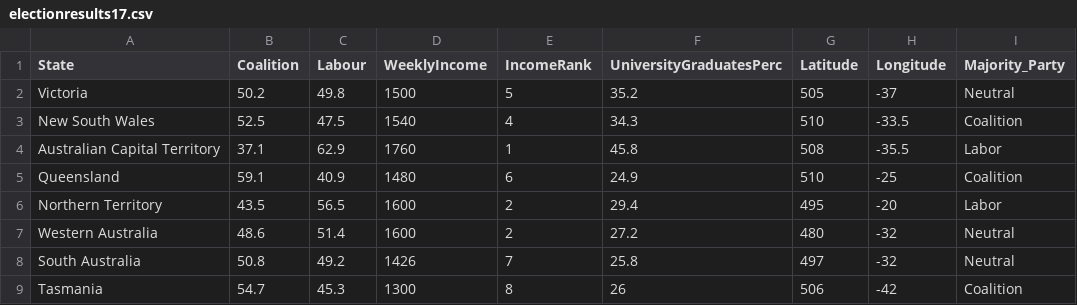
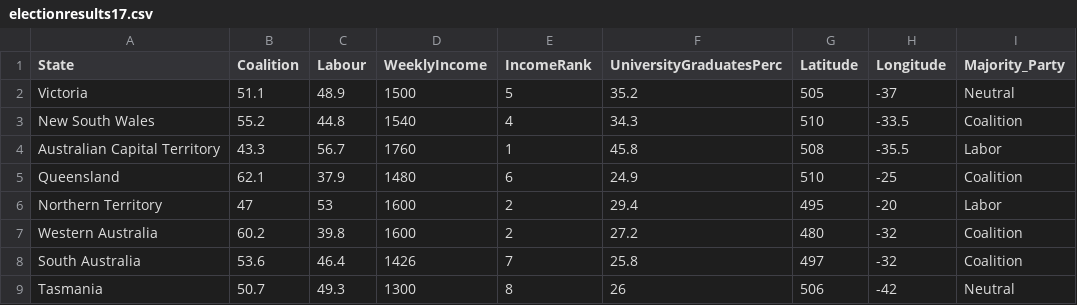
Before and after one commit to monashOsman/DataVisualisationTwo, a CSV file: data/electionresults17.csv, drawn as a sheet.

Commit message:
Add files via upload

```diff
--- a/data/electionresults17.csv
+++ b/data/electionresults17.csv
@@ -1,9 +1,9 @@
 State,Coalition,Labour,WeeklyIncome,IncomeRank,UniversityGraduatesPerc,Latitude,Longitude,Majority_Party
-Victoria,50.2,49.8,1500,5,35.2,505,-37,Neutral
-New South Wales,52.5,47.5,1540,4,34.3,510,-33.5,Coalition
-Australian Capital Territory,37.1,62.9,1760,1,45.8,508,-35.5,Labor
-Queensland,59.1,40.9,1480,6,24.9,510,-25,Coalition
-Northern Territory,43.5,56.5,1600,2,29.4,495,-20,Labor
-Western Australia,48.6,51.4,1600,2,27.2,480,-32,Neutral
-South Australia,50.8,49.2,1426,7,25.8,497,-32,Neutral
-Tasmania,54.7,45.3,1300,8,26,506,-42,Coalition
+Victoria,51.1,48.9,1500,5,35.2,505,-37,Neutral
+New South Wales,55.2,44.8,1540,4,34.3,510,-33.5,Coalition
+Australian Capital Territory,43.3,56.7,1760,1,45.8,508,-35.5,Labor
+Queensland,62.1,37.9,1480,6,24.9,510,-25,Coalition
+Northern Territory,47,53,1600,2,29.4,495,-20,Labor
+Western Australia,60.2,39.8,1600,2,27.2,480,-32,Coalition
+South Australia,53.6,46.4,1426,7,25.8,497,-32,Coalition
+Tasmania,50.7,49.3,1300,8,26,506,-42,Neutral
```
